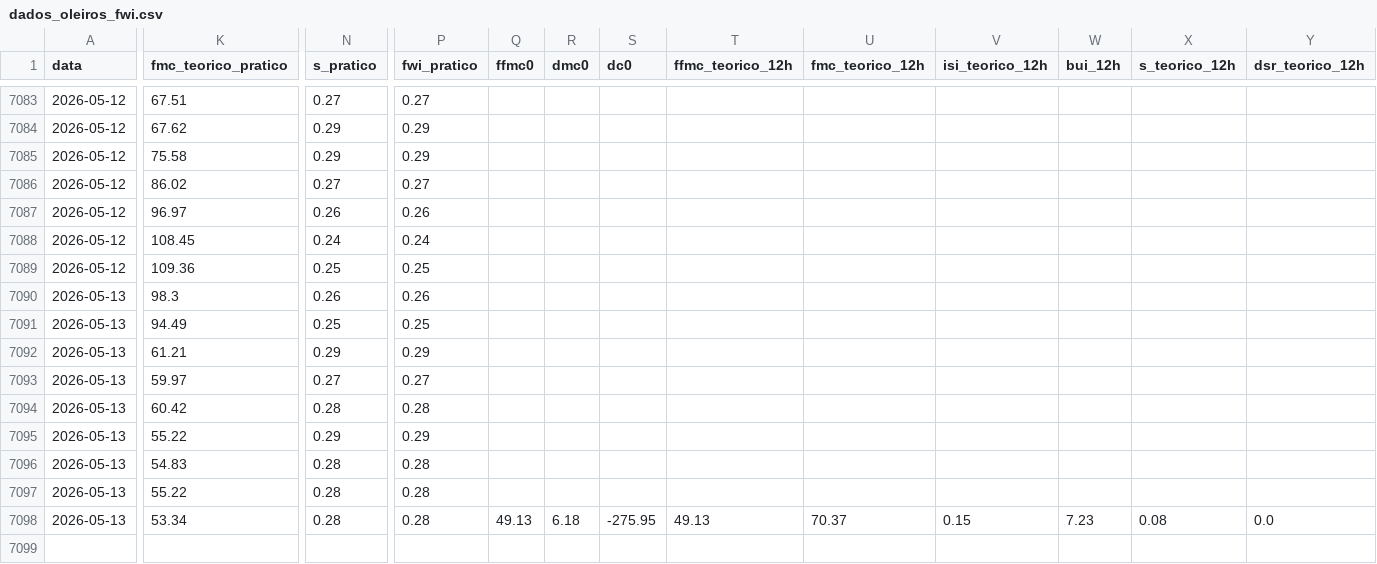
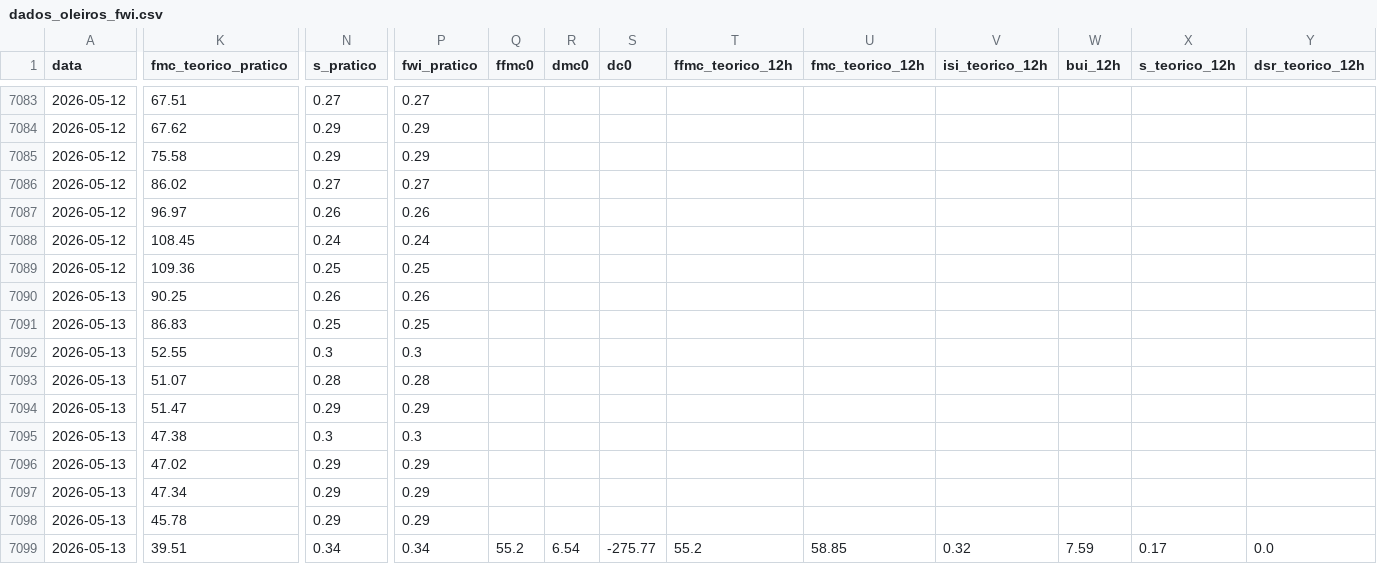
Before and after one commit to 23657/fwi-pipeline-ipt, a CSV file: dados_oleiros_fwi.csv, drawn as a sheet; only a part is shown, gaps mark what is left out; rows hold the shown columns only; the diff covers the shown part only; the diff names each change by its address in the sheet, - before the commit and + after, or states it on an @@ line.

```diff
--- a/dados_oleiros_fwi.csv
+++ b/dados_oleiros_fwi.csv
-K7090 (fmc_teorico_pratico): 98.3
+K7090 (fmc_teorico_pratico): 90.25
-K7091 (fmc_teorico_pratico): 94.49
+K7091 (fmc_teorico_pratico): 86.83
-K7092 (fmc_teorico_pratico): 61.21
+K7092 (fmc_teorico_pratico): 52.55
-N7092 (s_pratico): 0.29
+N7092 (s_pratico): 0.3
-P7092 (fwi_pratico): 0.29
+P7092 (fwi_pratico): 0.3
-K7093 (fmc_teorico_pratico): 59.97
+K7093 (fmc_teorico_pratico): 51.07
-N7093 (s_pratico): 0.27
+N7093 (s_pratico): 0.28
-P7093 (fwi_pratico): 0.27
+P7093 (fwi_pratico): 0.28
-K7094 (fmc_teorico_pratico): 60.42
+K7094 (fmc_teorico_pratico): 51.47
-N7094 (s_pratico): 0.28
+N7094 (s_pratico): 0.29
-P7094 (fwi_pratico): 0.28
+P7094 (fwi_pratico): 0.29
-K7095 (fmc_teorico_pratico): 55.22
+K7095 (fmc_teorico_pratico): 47.38
-N7095 (s_pratico): 0.29
+N7095 (s_pratico): 0.3
-P7095 (fwi_pratico): 0.29
+P7095 (fwi_pratico): 0.3
-K7096 (fmc_teorico_pratico): 54.83
+K7096 (fmc_teorico_pratico): 47.02
-N7096:N7098 (s_pratico): 0.28
+N7096:N7098 (s_pratico): 0.29
-P7096:P7098 (fwi_pratico): 0.28
+P7096:P7098 (fwi_pratico): 0.29
-K7097 (fmc_teorico_pratico): 55.22
+K7097 (fmc_teorico_pratico): 47.34
-K7098 (fmc_teorico_pratico): 53.34
+K7098 (fmc_teorico_pratico): 45.78
-Q7098 (ffmc0): 49.13
+Q7098 (ffmc0): (empty)
-R7098 (dmc0): 6.18
+R7098 (dmc0): (empty)
-S7098 (dc0): -275.95
+S7098 (dc0): (empty)
-T7098 (ffmc_teorico_12h): 49.13
+T7098 (ffmc_teorico_12h): (empty)
-U7098 (fmc_teorico_12h): 70.37
+U7098 (fmc_teorico_12h): (empty)
-V7098 (isi_teorico_12h): 0.15
+V7098 (isi_teorico_12h): (empty)
-W7098 (bui_12h): 7.23
+W7098 (bui_12h): (empty)
-X7098 (s_teorico_12h): 0.08
+X7098 (s_teorico_12h): (empty)
-Y7098 (dsr_teorico_12h): 0.0
+Y7098 (dsr_teorico_12h): (empty)
+row 7099: 2026-05-13 | 39.51 | 0.34 | 0.34 | 55.2 | 6.54 | -275.77 | 55.2 | 58.85 | 0.32 | 7.59 | 0.17 | 0.0
```
Also changed, not shown: 2 edited cells elsewhere in this file, dados_castanheira_de_pera_fwi.csv, dados_ferreira_do_zezere_fwi.csv, 2 other files.
